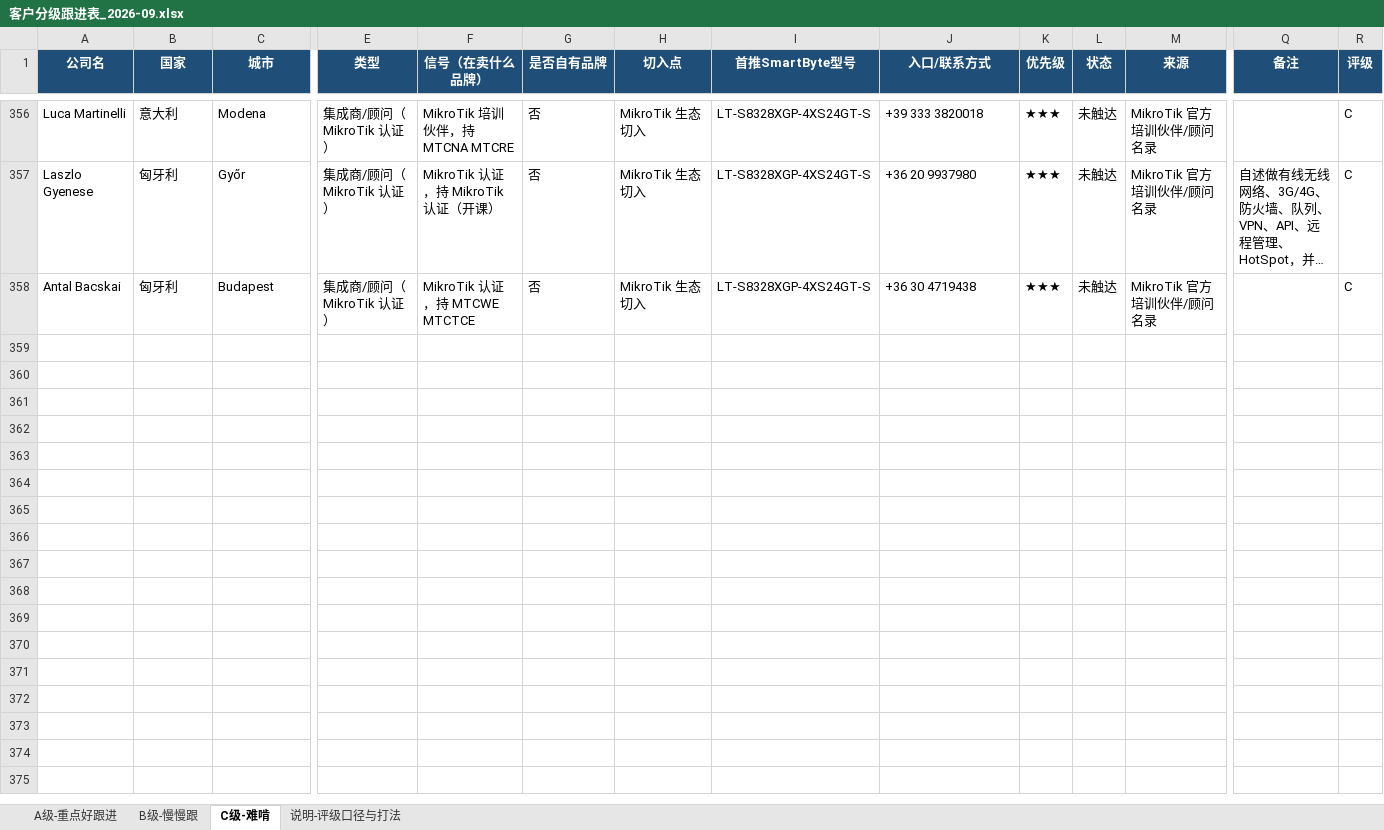
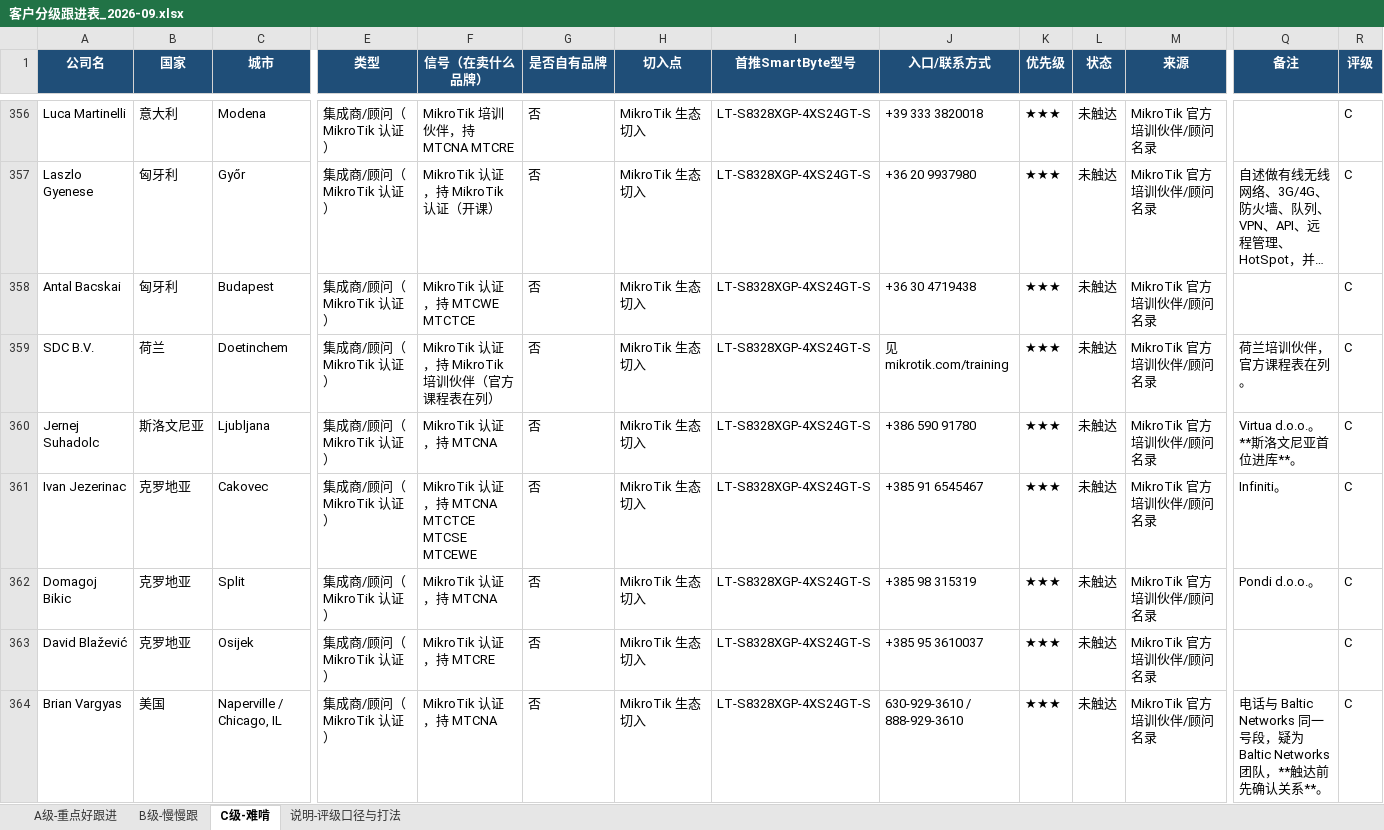
Before and after one commit to SimonSaga-202306/mikrotik-info, an Excel workbook: 客户分级跟进表_2026-09.xlsx, sheet C级-难啃, drawn as a sheet; only a part is shown, gaps mark what is left out; long unchanged cells end in …; values as stored, in another font and other column widths than the file's, no borders; rows hold the shown columns only; the diff names each change by its address in the sheet, - before the commit and + after, or states it on an @@ line.

Commit message:
Sweep Benelux, Baltics, Balkans training partners; A 140 -> 144
Scope tightened per the user: Marvell Prestera specifically, access
layer, Europe and North America, A only, volume is not a concern. Keep
going.

This keeps Netonix outside the line, since it runs Vitesse. Its 14
accounts stay only because the user granted an explicit exemption, and
they are tagged accordingly so they can be dropped on request.

11 new accounts, of which 5 carry MTCSWE. Slovenia was the one country
with no prior presence.

Two collision risks found and recorded. Sasa Blagojevic in Serbia
reuses the same switching-expertise paragraph as IP ArchiTechs and Link
Technologies already in the database, so those contacts almost certainly
know each other and outreach should not be duplicated. Brian Vargyas in
Chicago shares a phone number range with Baltic Networks and may be part
of the same team. Also flagged Alfredo Giordano, listed in Amsterdam but
reachable on an Italian number.

Co-authored-by: arena-agent <297053741+arena-agent@users.noreply.github.com>

```diff
--- a/客户分级跟进表_2026-09.xlsx (sheet C级-难啃)
+++ b/客户分级跟进表_2026-09.xlsx (sheet C级-难啃)
+row 359: SDC B.V. | 荷兰 | Doetinchem | 集成商/顾问（MikroTik 认证） | MikroTik 认证，持 MikroTik 培训伙伴（官方课程表在列） | 否 | MikroTik 生态切入 | LT-S8328XGP-4XS24GT-S | 见 mikrotik.com/training | ★★★ | 未触达 | MikroTik 官方培训伙伴/顾问名录 | 荷兰培训伙伴，官方课程表在列。 | C
+row 360: Jernej Suhadolc | 斯洛文尼亚 | Ljubljana | 集成商/顾问（MikroTik 认证） | MikroTik 认证，持 MTCNA | 否 | MikroTik 生态切入 | LT-S8328XGP-4XS24GT-S | +386 590 91780 | ★★★ | 未触达 | MikroTik 官方培训伙伴/顾问名录 | Virtua d.o.o.。**斯洛文尼亚首位进库**。 | C
+row 361: Ivan Jezerinac | 克罗地亚 | Cakovec | 集成商/顾问（MikroTik 认证） | MikroTik 认证，持 MTCNA MTCTCE MTCSE MTCEWE | 否 | MikroTik 生态切入 | LT-S8328XGP-4XS24GT-S | +385 91 6545467 | ★★★ | 未触达 | MikroTik 官方培训伙伴/顾问名录 | Infiniti。 | C
+row 362: Domagoj Bikic | 克罗地亚 | Split | 集成商/顾问（MikroTik 认证） | MikroTik 认证，持 MTCNA | 否 | MikroTik 生态切入 | LT-S8328XGP-4XS24GT-S | +385 98 315319 | ★★★ | 未触达 | MikroTik 官方培训伙伴/顾问名录 | Pondi d.o.o.。 | C
+row 363: David Blažević | 克罗地亚 | Osijek | 集成商/顾问（MikroTik 认证） | MikroTik 认证，持 MTCRE | 否 | MikroTik 生态切入 | LT-S8328XGP-4XS24GT-S | +385 95 3610037 | ★★★ | 未触达 | MikroTik 官方培训伙伴/顾问名录 |  | C
+row 364: Brian Vargyas | 美国 | Naperville / Chicago, IL | 集成商/顾问（MikroTik 认证） | MikroTik 认证，持 MTCNA | 否 | MikroTik 生态切入 | LT-S8328XGP-4XS24GT-S | 630-929-3610 / 888-929-3610 | ★★★ | 未触达 | MikroTik 官方培训伙伴/顾问名录 | 电话与 Baltic Networks 同一号段，疑为 Baltic Networks 团队，**触达前先确认关系**。 | C
```
Also changed, not shown: sheet A级-重点好跟进, sheet B级-慢慢跟, MikroTik_vs_SmartByte_替代对照表.xlsx, 14 other files.
